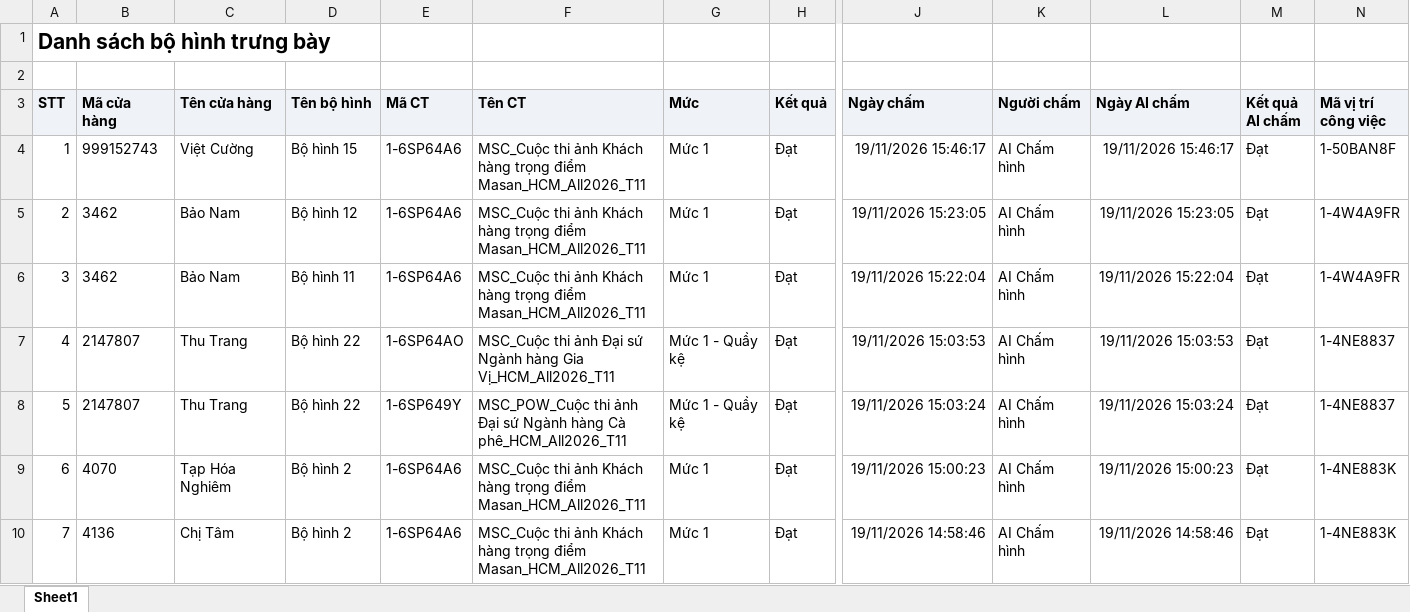
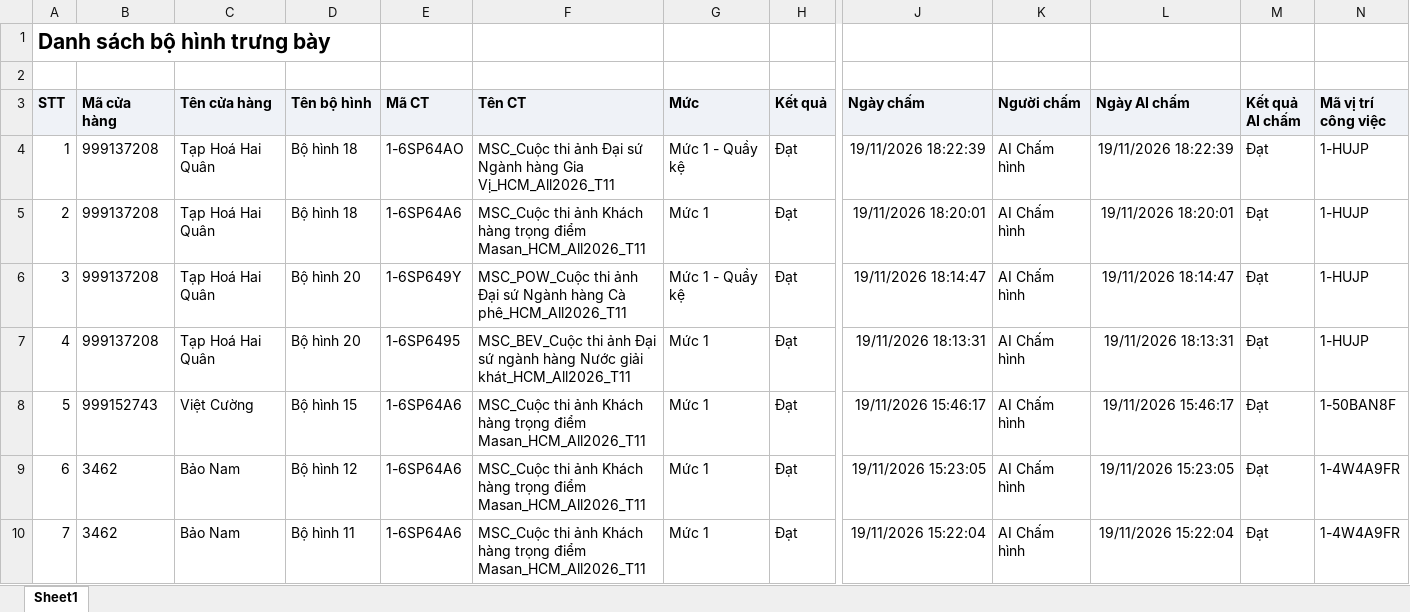
Before and after one commit to Tantt2026/Dashboard-Masan, an Excel workbook: data/Thang11/DanhSachXetBoHinhTrungBay.xlsx, sheet Sheet1, drawn as a sheet; only a part is shown, gaps mark what is left out; the shorter side is filled out with more unchanged rows; values as stored, in another font and other column widths than the file's, no borders; addresses are those after the commit; rows hold the shown columns only; the diff names each change by its address in the sheet, - before the commit and + after, or states it on an @@ line.

```diff
--- a/data/Thang11/DanhSachXetBoHinhTrungBay.xlsx (sheet Sheet1)
+++ b/data/Thang11/DanhSachXetBoHinhTrungBay.xlsx (sheet Sheet1)
+row 4: 1 | 999137208 | Tạp Hoá Hai Quân | Bộ hình 18 | 1-6SP64AO | MSC_Cuộc thi ảnh Đại sứ Ngành hàng Gia Vị_HCM_All2026_T11 | Mức 1 - Quầy kệ | Đạt | 19/11/2026 18:22:39 | AI Chấm hình | 19/11/2026 18:22:39 | Đạt | 1-HUJP
+row 5: 2 | 999137208 | Tạp Hoá Hai Quân | Bộ hình 18 | 1-6SP64A6 | MSC_Cuộc thi ảnh Khách hàng trọng điểm Masan_HCM_All2026_T11 | Mức 1 | Đạt | 19/11/2026 18:20:01 | AI Chấm hình | 19/11/2026 18:20:01 | Đạt | 1-HUJP
+row 6: 3 | 999137208 | Tạp Hoá Hai Quân | Bộ hình 20 | 1-6SP649Y | MSC_POW_Cuộc thi ảnh Đại sứ Ngành hàng Cà phê_HCM_All2026_T11 | Mức 1 - Quầy kệ | Đạt | 19/11/2026 18:14:47 | AI Chấm hình | 19/11/2026 18:14:47 | Đạt | 1-HUJP
+row 7: 4 | 999137208 | Tạp Hoá Hai Quân | Bộ hình 20 | 1-6SP6495 | MSC_BEV_Cuộc thi ảnh Đại sứ ngành hàng Nước giải khát_HCM_All2026_T11 | Mức 1 | Đạt | 19/11/2026 18:13:31 | AI Chấm hình | 19/11/2026 18:13:31 | Đạt | 1-HUJP
@@ column A (STT) renumbered from row 8 down @@
```
Also changed, not shown: data/Thang11/DANH_SACH_KET_QUA_CUA_HANG_THAM_GIA_CHUONG_TRINH.xlsx, data/Thang11/DanhSachChiTietDonHang (1).xlsx, 3 other files.
